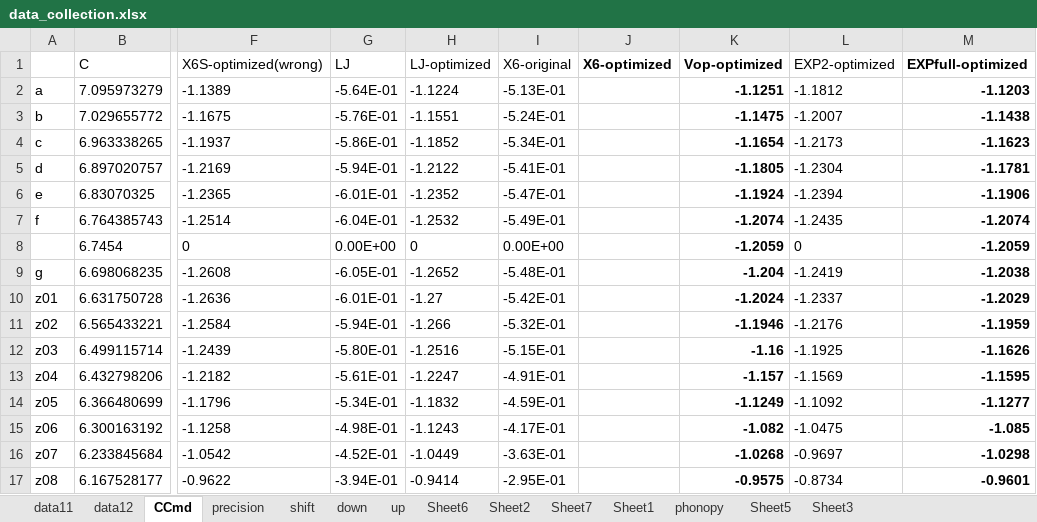
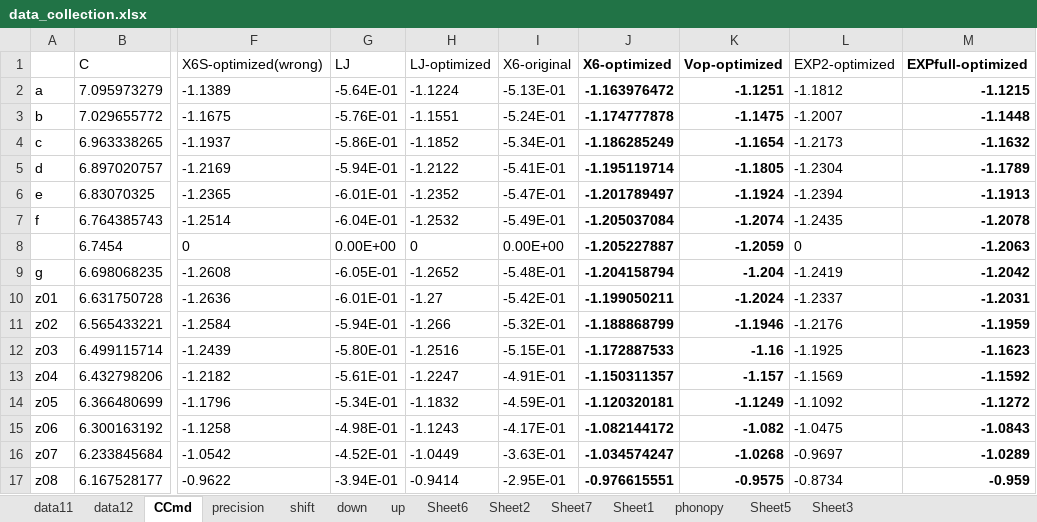
Before and after one commit to YerongLeopard/William, an Excel workbook: data/data_collection.xlsx, sheet CCmd, drawn as a sheet; only a part is shown, gaps mark what is left out; values as stored, in another font and other column widths than the file's, no borders; the diff names each change by its address in the sheet, - before the commit and + after, or states it on an @@ line.

```diff
--- a/data/data_collection.xlsx (sheet CCmd)
+++ b/data/data_collection.xlsx (sheet CCmd)
-J2 (X6-optimized): (empty)
+J2 (X6-optimized): -1.163976472
-M2 (EXPfull-optimized): -1.1203
+M2 (EXPfull-optimized): -1.1215
-J3 (X6-optimized): (empty)
+J3 (X6-optimized): -1.174777878
-M3 (EXPfull-optimized): -1.1438
+M3 (EXPfull-optimized): -1.1448
-J4 (X6-optimized): (empty)
+J4 (X6-optimized): -1.186285249
-M4 (EXPfull-optimized): -1.1623
+M4 (EXPfull-optimized): -1.1632
-J5 (X6-optimized): (empty)
+J5 (X6-optimized): -1.195119714
-M5 (EXPfull-optimized): -1.1781
+M5 (EXPfull-optimized): -1.1789
-J6 (X6-optimized): (empty)
+J6 (X6-optimized): -1.201789497
-M6 (EXPfull-optimized): -1.1906
+M6 (EXPfull-optimized): -1.1913
-J7 (X6-optimized): (empty)
+J7 (X6-optimized): -1.205037084
-M7 (EXPfull-optimized): -1.2074
+M7 (EXPfull-optimized): -1.2078
-J8 (X6-optimized): (empty)
+J8 (X6-optimized): -1.205227887
-M8 (EXPfull-optimized): -1.2059
+M8 (EXPfull-optimized): -1.2063
-J9 (X6-optimized): (empty)
+J9 (X6-optimized): -1.204158794
-M9 (EXPfull-optimized): -1.2038
+M9 (EXPfull-optimized): -1.2042
-J10 (X6-optimized): (empty)
+J10 (X6-optimized): -1.199050211
-M10 (EXPfull-optimized): -1.2029
+M10 (EXPfull-optimized): -1.2031
-J11 (X6-optimized): (empty)
+J11 (X6-optimized): -1.188868799
-J12 (X6-optimized): (empty)
+J12 (X6-optimized): -1.172887533
-M12 (EXPfull-optimized): -1.1626
+M12 (EXPfull-optimized): -1.1623
-J13 (X6-optimized): (empty)
+J13 (X6-optimized): -1.150311357
-M13 (EXPfull-optimized): -1.1595
+M13 (EXPfull-optimized): -1.1592
-J14 (X6-optimized): (empty)
+J14 (X6-optimized): -1.120320181
-M14 (EXPfull-optimized): -1.1277
+M14 (EXPfull-optimized): -1.1272
-J15 (X6-optimized): (empty)
+J15 (X6-optimized): -1.082144172
-M15 (EXPfull-optimized): -1.085
+M15 (EXPfull-optimized): -1.0843
-J16 (X6-optimized): (empty)
+J16 (X6-optimized): -1.034574247
-M16 (EXPfull-optimized): -1.0298
+M16 (EXPfull-optimized): -1.0289
-J17 (X6-optimized): (empty)
+J17 (X6-optimized): -0.976615551
-M17 (EXPfull-optimized): -0.9601
+M17 (EXPfull-optimized): -0.959
```
Also changed, not shown: data/data.xlsx.
